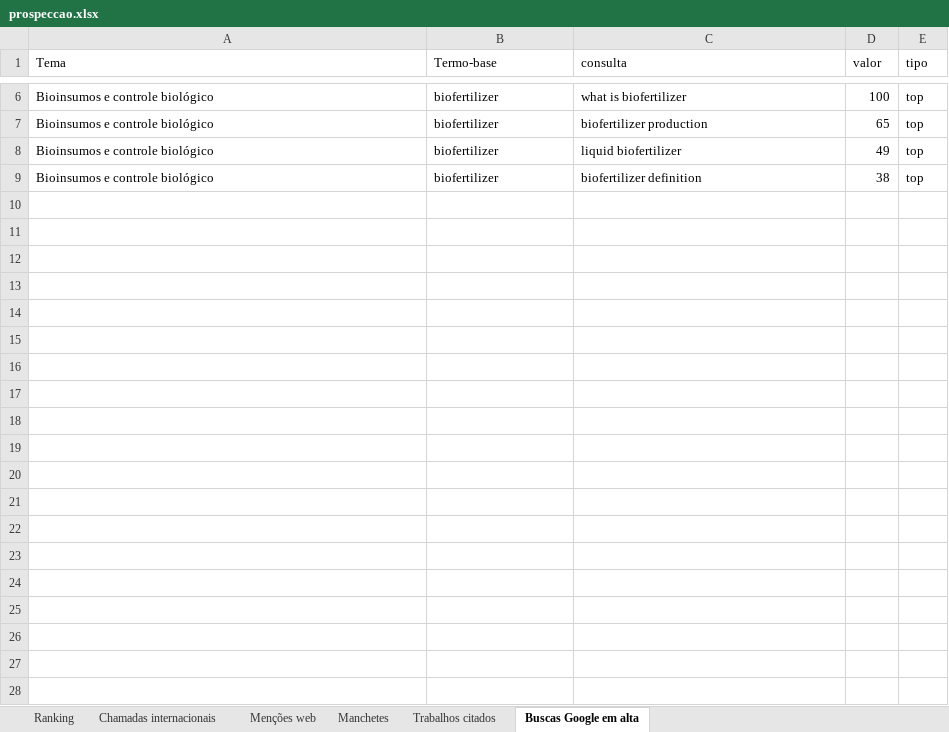
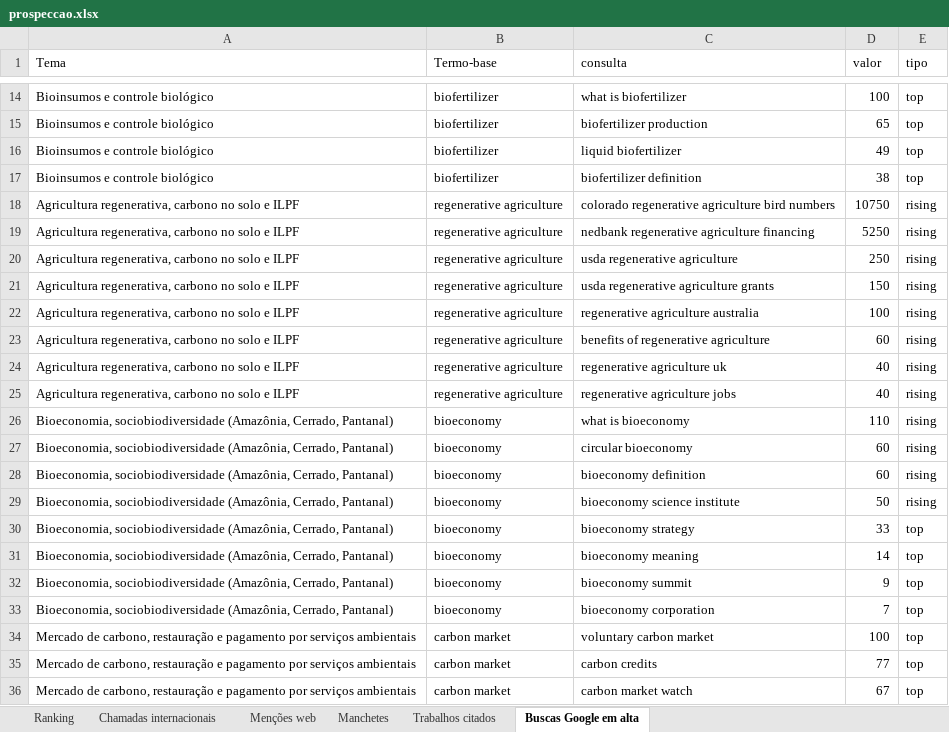
Before and after one commit to AVerz26/prospeccao-fomento, an Excel workbook: resultados/2026-10-19/prospeccao.xlsx, sheet Buscas Google em alta, drawn as a sheet; only a part is shown, gaps mark what is left out; values as stored, in another font and other column widths than the file's, no borders; the diff covers the shown part only; the diff names each change by its address in the sheet, - before the commit and + after, or states it on an @@ line.

```diff
--- a/resultados/2026-10-19/prospeccao.xlsx (sheet Buscas Google em alta)
+++ b/resultados/2026-10-19/prospeccao.xlsx (sheet Buscas Google em alta)
+row 18: Agricultura regenerativa, carbono no solo e ILPF | regenerative agriculture | colorado regenerative agriculture bird numbers | 10750 | rising
+row 19: Agricultura regenerativa, carbono no solo e ILPF | regenerative agriculture | nedbank regenerative agriculture financing | 5250 | rising
+row 20: Agricultura regenerativa, carbono no solo e ILPF | regenerative agriculture | usda regenerative agriculture | 250 | rising
+row 21: Agricultura regenerativa, carbono no solo e ILPF | regenerative agriculture | usda regenerative agriculture grants | 150 | rising
+row 22: Agricultura regenerativa, carbono no solo e ILPF | regenerative agriculture | regenerative agriculture australia | 100 | rising
+row 23: Agricultura regenerativa, carbono no solo e ILPF | regenerative agriculture | benefits of regenerative agriculture | 60 | rising
+row 24: Agricultura regenerativa, carbono no solo e ILPF | regenerative agriculture | regenerative agriculture uk | 40 | rising
+row 25: Agricultura regenerativa, carbono no solo e ILPF | regenerative agriculture | regenerative agriculture jobs | 40 | rising
+row 26: Bioeconomia, sociobiodiversidade (Amazônia, Cerrado, Pantanal) | bioeconomy | what is bioeconomy | 110 | rising
+row 27: Bioeconomia, sociobiodiversidade (Amazônia, Cerrado, Pantanal) | bioeconomy | circular bioeconomy | 60 | rising
+row 28: Bioeconomia, sociobiodiversidade (Amazônia, Cerrado, Pantanal) | bioeconomy | bioeconomy definition | 60 | rising
+row 29: Bioeconomia, sociobiodiversidade (Amazônia, Cerrado, Pantanal) | bioeconomy | bioeconomy science institute | 50 | rising
+row 30: Bioeconomia, sociobiodiversidade (Amazônia, Cerrado, Pantanal) | bioeconomy | bioeconomy strategy | 33 | top
+row 31: Bioeconomia, sociobiodiversidade (Amazônia, Cerrado, Pantanal) | bioeconomy | bioeconomy meaning | 14 | top
+row 32: Bioeconomia, sociobiodiversidade (Amazônia, Cerrado, Pantanal) | bioeconomy | bioeconomy summit | 9 | top
+row 33: Bioeconomia, sociobiodiversidade (Amazônia, Cerrado, Pantanal) | bioeconomy | bioeconomy corporation | 7 | top
+row 34: Mercado de carbono, restauração e pagamento por serviços ambientais | carbon market | voluntary carbon market | 100 | top
+row 35: Mercado de carbono, restauração e pagamento por serviços ambientais | carbon market | carbon credits | 77 | top
+row 36: Mercado de carbono, restauração e pagamento por serviços ambientais | carbon market | carbon market watch | 67 | top
```
Also changed, not shown: 25 added rows elsewhere in this sheet, sheet Menções web, sheet Chamadas internacionais, sheet Trabalhos citados, sheet Ranking, sheet Manchetes, 5 other files.
